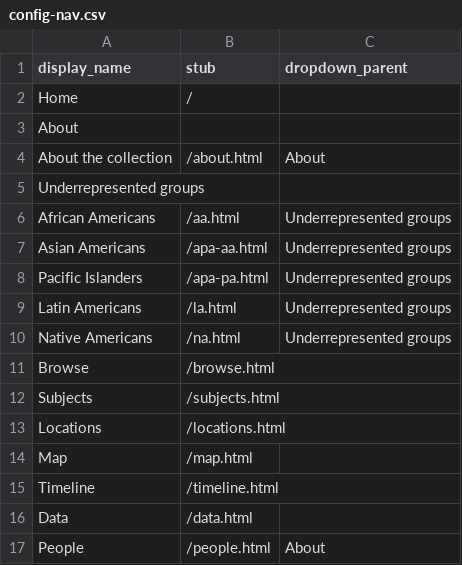
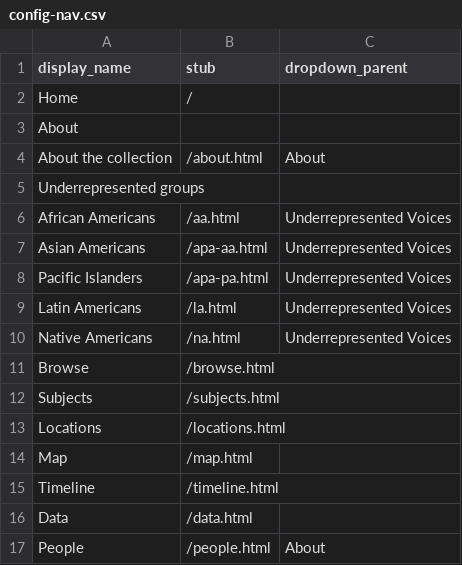
Before and after one commit to krorange/underrepresented-poetry, a CSV file: _data/config-nav.csv, drawn as a sheet.

Commit message:
Change nav sub-bar names

```diff
--- a/_data/config-nav.csv
+++ b/_data/config-nav.csv
@@ -5,7 +5,7 @@ About the collection,/about.html,About
 Underrepresented groups,,
-African Americans,/aa.html,Underrepresented groups
-Asian Americans,/apa-aa.html,Underrepresented groups
-Pacific Islanders,/apa-pa.html,Underrepresented groups
-Latin Americans,/la.html,Underrepresented groups
-Native Americans,/na.html,Underrepresented groups
+African Americans,/aa.html,Underrepresented Voices
+Asian Americans,/apa-aa.html,Underrepresented Voices
+Pacific Islanders,/apa-pa.html,Underrepresented Voices
+Latin Americans,/la.html,Underrepresented Voices
+Native Americans,/na.html,Underrepresented Voices
 Browse,/browse.html,
```
